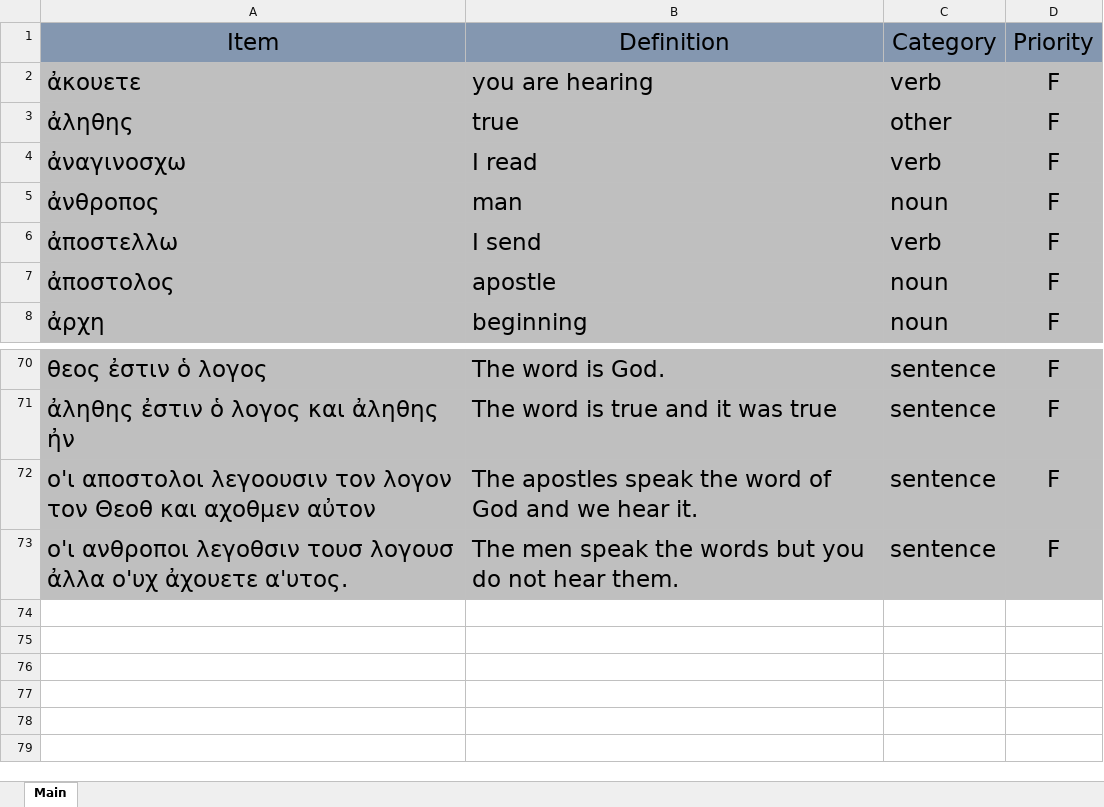
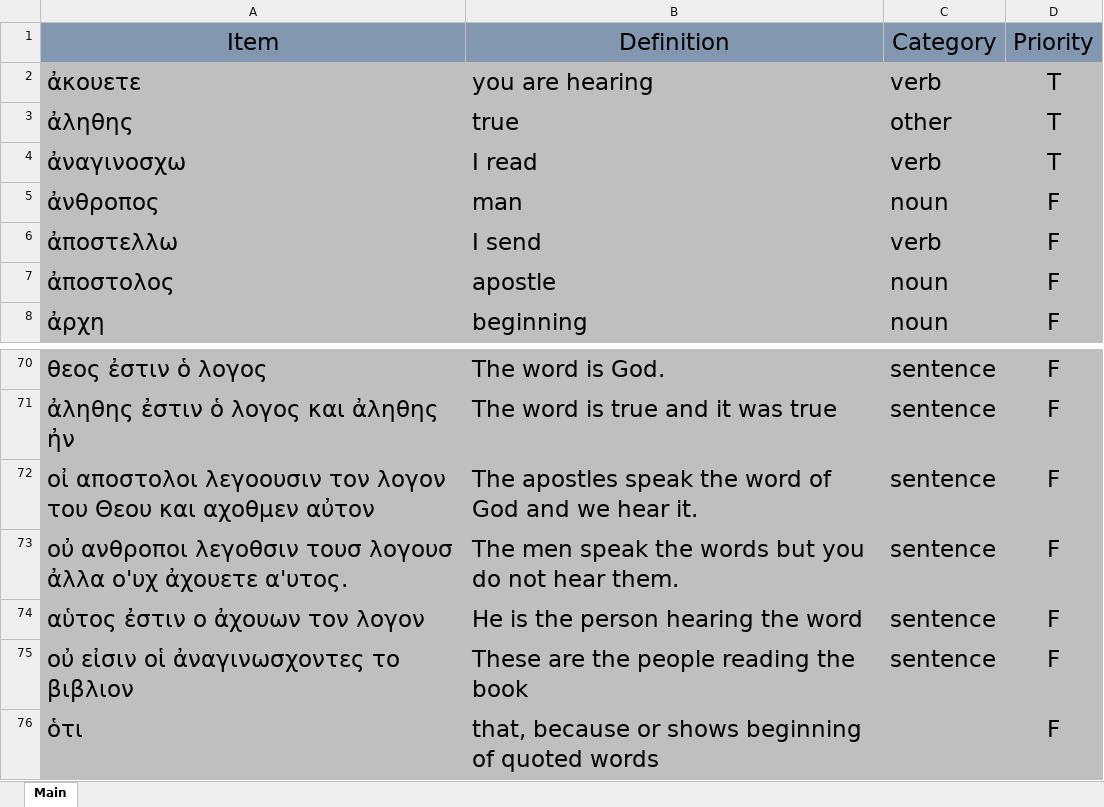
Before and after one commit to PeterSchmurr/NT-Greek-Flashcards, an Excel workbook: FlashCards .xlsm, sheet Main, drawn as a sheet; only a part is shown, gaps mark what is left out; values as stored, in another font and other column widths than the file's, no borders; the diff names each change by its address in the sheet, - before the commit and + after, or states it on an @@ line.

Commit message:
fix change selection bug

```diff
--- a/FlashCards .xlsm (sheet Main)
+++ b/FlashCards .xlsm (sheet Main)
-D2:D4: F
+D2:D4: T
-A72: ο'ι αποστολοι λεγοουσιν τον λογον τον Θεοθ και αχοθμεν…
+A72: οἰ αποστολοι λεγοουσιν τον λογον του Θεου και αχοθμεν…
-A73: ο'ι ανθροποι λεγοθσιν…
+A73: οὐ ανθροποι λεγοθσιν…
+row 74: αὑτος ἐστιν ο ἀχουων τον λογον | He is the person hearing the word | sentence | F
+row 75: οὐ εἰσιν οἱ ἀναγινωσχοντες το βιβλιον | These are the people reading the book | sentence | F
+row 76: ὁτι | that, because or shows beginning of quoted words |  | F
```
